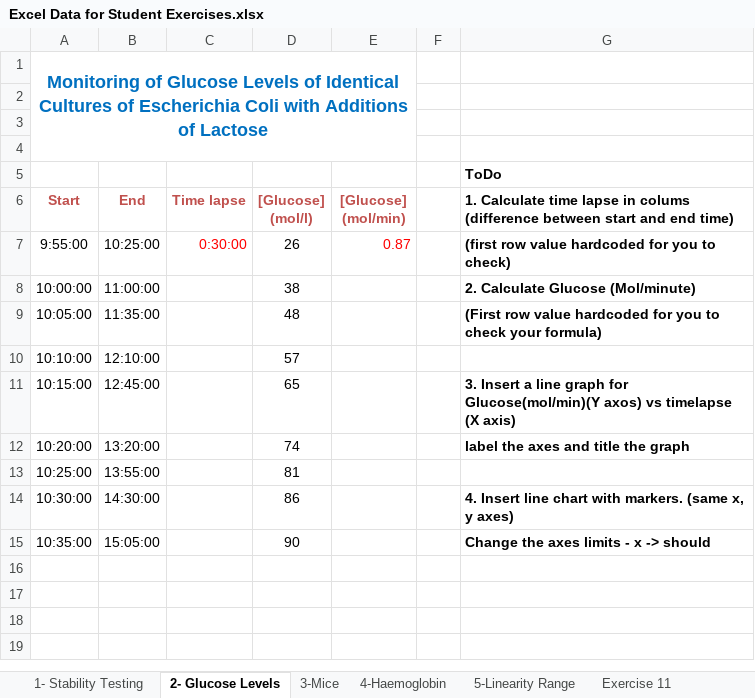
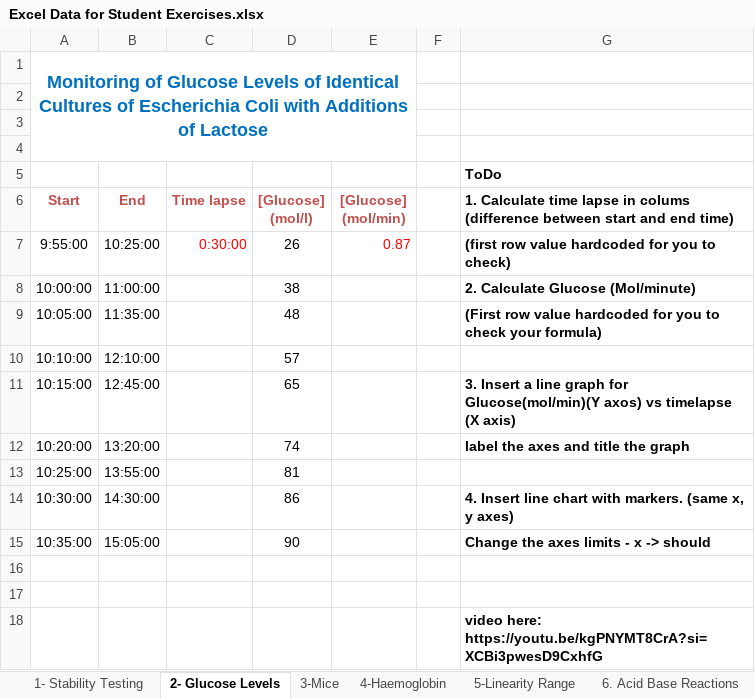
Before and after one commit to maireadmeagher/ICT-25, an Excel workbook: topicxx-wip/unit-4-labs-week-8/archives/Excel Data for Student Exercises.xlsx, sheet 2- Glucose Levels, drawn as a sheet; values as stored, in another font and other column widths than the file's, no borders; the diff names each change by its address in the sheet, - before the commit and + after, or states it on an @@ line.

```diff
--- a/topicxx-wip/unit-4-labs-week-8/archives/Excel Data for Student Exercises.xlsx (sheet 2- Glucose Levels)
+++ b/topicxx-wip/unit-4-labs-week-8/archives/Excel Data for Student Exercises.xlsx (sheet 2- Glucose Levels)
-sheet tab: Exercise 11
+sheet tab: 6. Acid Base Reactions
+row 16: (empty)
+row 17: (empty)
+row 18:  |  |  |  |  |  | video here: https://youtu.be/kgPNYMT8CrA?si=XCBi3pwesD9CxhfG
```
Also changed, not shown: sheet 6. Acid Base Reactions, sheet 4-Haemoglobin, sheet 3-Mice, sheet 5-Linearity Range, other sheet tabs, charts or pictures, 49 other files.
